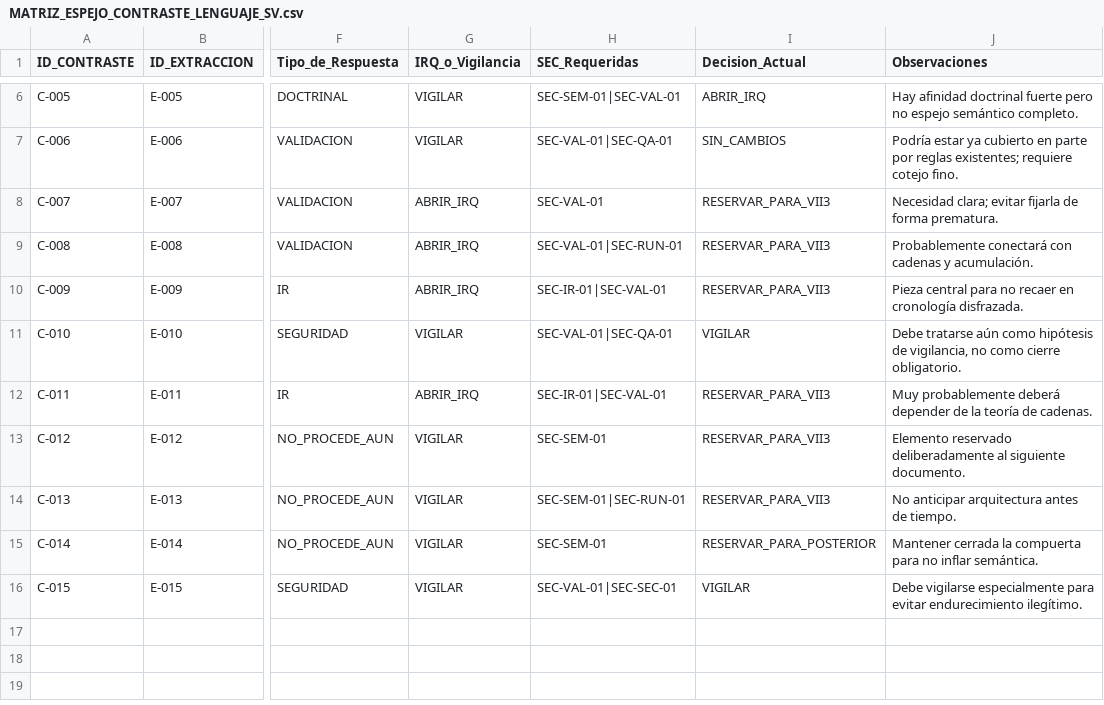
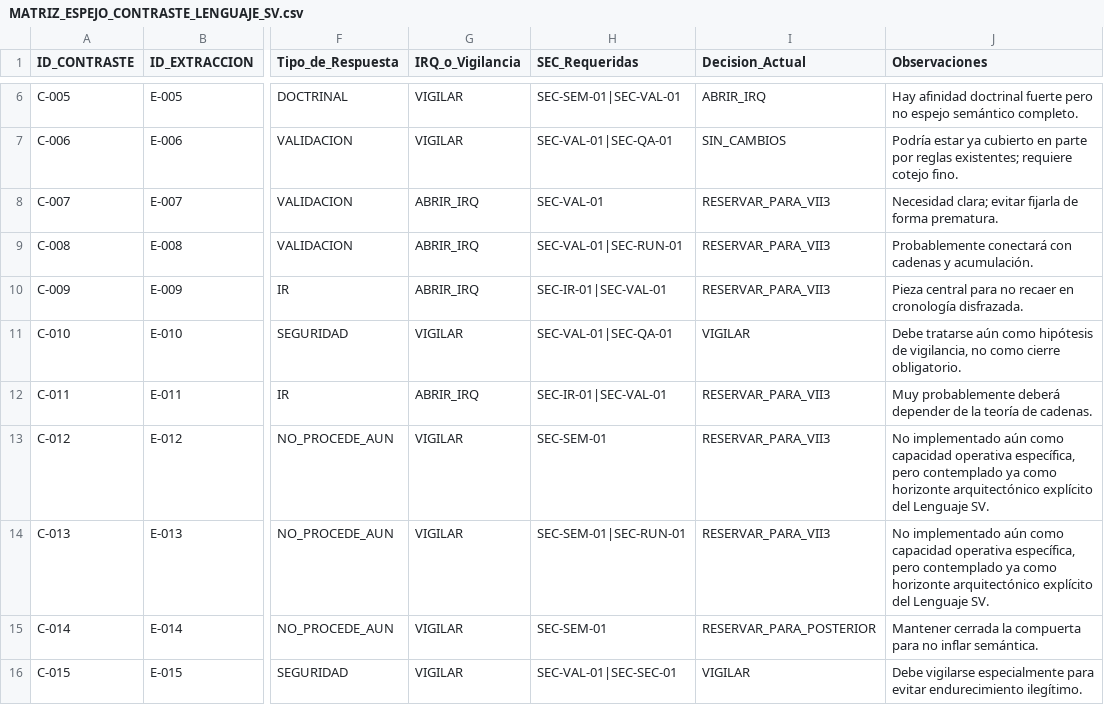
Before and after one commit to juantoniolloretegea/SV-matematica-semantica, a CSV file: documentos/sucesos_horizontes_y_cambio_estructural/matriz_capa_sucesos/MATRIZ_ESPEJO_CONTRASTE_LENGUAJE_SV.csv, drawn as a sheet; only a part is shown, gaps mark what is left out; the diff covers the shown part only; the diff names each change by its address in the sheet, - before the commit and + after, or states it on an @@ line.

Commit message:
Corregir matriz espejo de sucesos tras prueba de estres del Lenguaje SV

```diff
--- a/documentos/sucesos_horizontes_y_cambio_estructural/matriz_capa_sucesos/MATRIZ_ESPEJO_CONTRASTE_LENGUAJE_SV.csv
+++ b/documentos/sucesos_horizontes_y_cambio_estructural/matriz_capa_sucesos/MATRIZ_ESPEJO_CONTRASTE_LENGUAJE_SV.csv
-J13 (Observaciones): Elemento reservado deliberadamente al siguiente documento.
+J13 (Observaciones): No implementado aún como capacidad operativa específica, pero contemplado ya como horizonte arquitectónico explícito del Lenguaje SV.
-J14 (Observaciones): No anticipar arquitectura antes de tiempo.
+J14 (Observaciones): No implementado aún como capacidad operativa específica, pero contemplado ya como horizonte arquitectónico explícito del Lenguaje SV.
```
Also changed, not shown: 1 added row and 8 edited cells elsewhere in this file.
